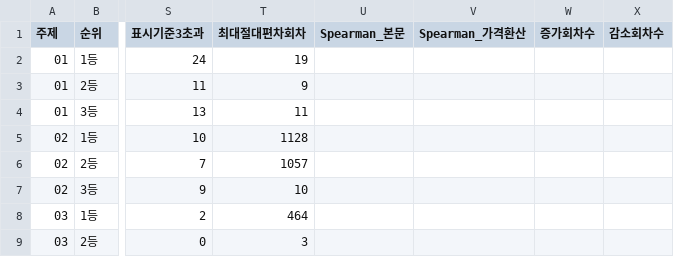
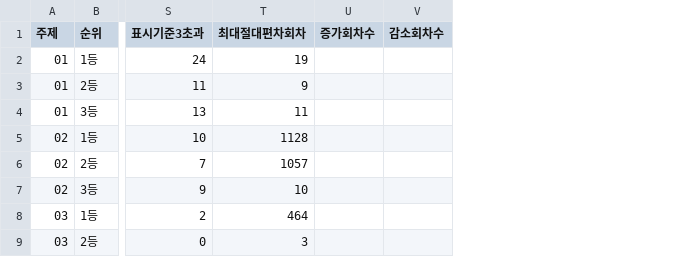
Before and after one commit to RGBRaccoon/Statistical_consultation, a CSV file: class2_rottery/analysis_results_v2_1_basic/summary.csv, drawn as a sheet; only a part is shown, gaps mark what is left out; the diff names each change by its address in the sheet, - before the commit and + after, or states it on an @@ line.

```diff
--- a/class2_rottery/analysis_results_v2_1_basic/summary.csv
+++ b/class2_rottery/analysis_results_v2_1_basic/summary.csv
-column U (Spearman_본문), empty
-column V (Spearman_가격환산), empty
```
Also changed, not shown: class2_rottery/analysis_results_v2_1_basic/tables/01_comparison.csv, class2_rottery/analysis_results_v2_1_basic/tables/02_comparison.csv, 18 other files.
